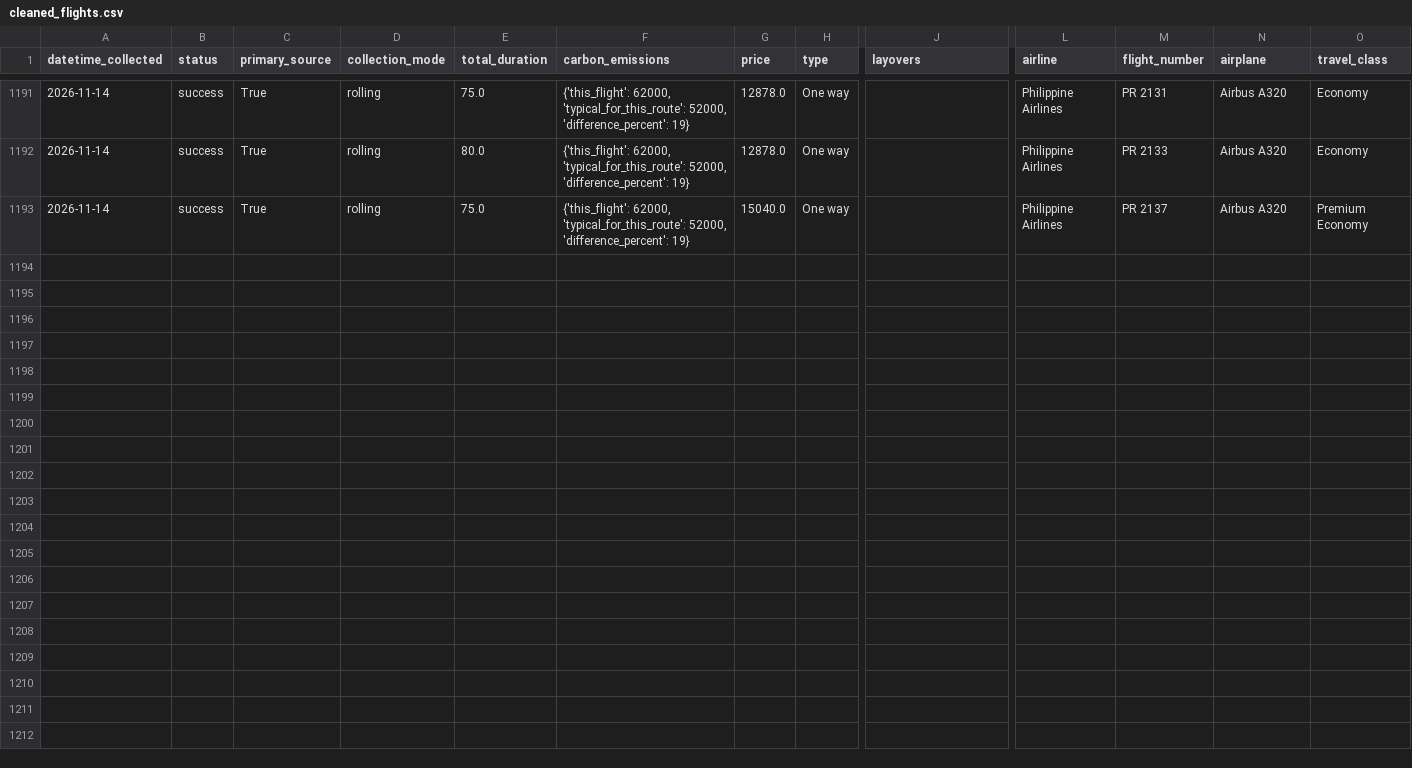
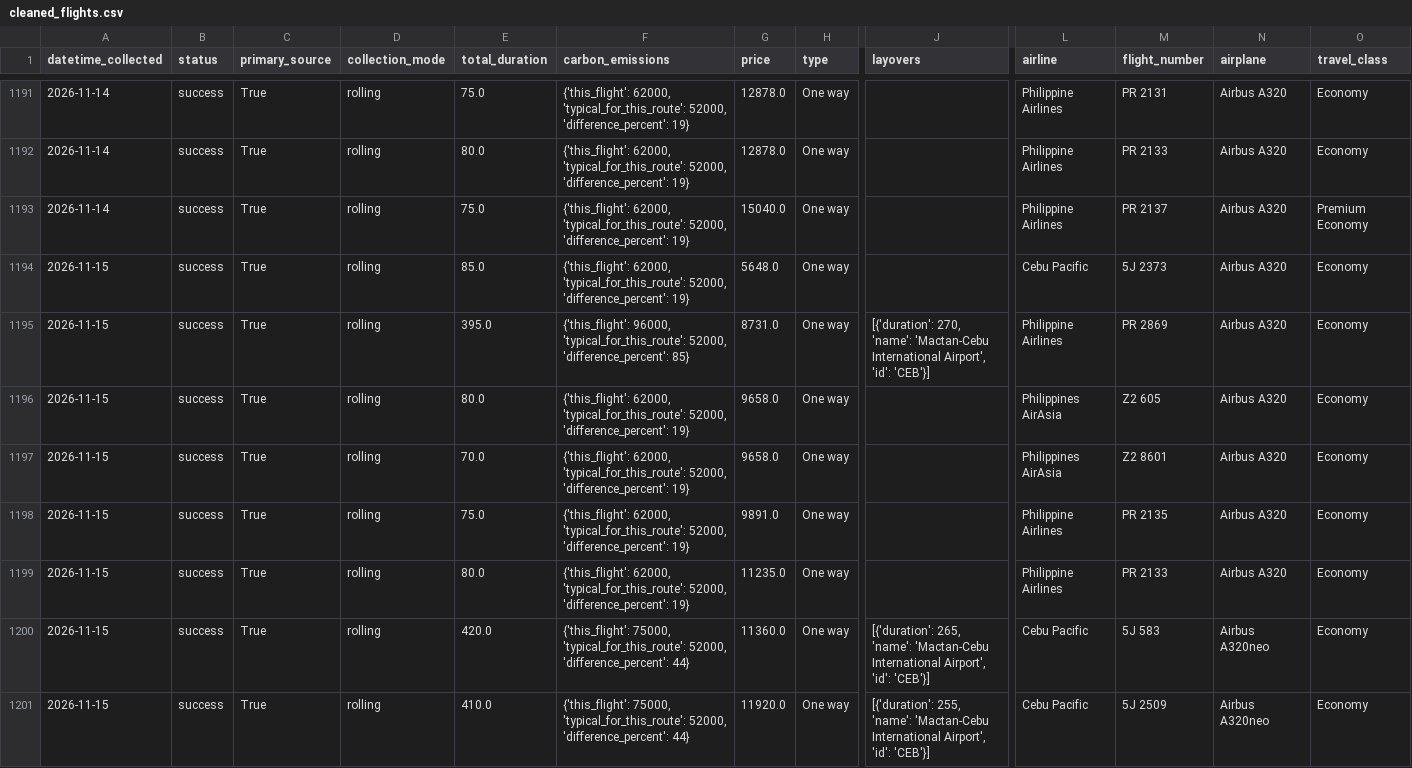
Before and after one commit to Naehum-Dela-Cruz/dep-data-engineering-naehum, a CSV file: data/processed/cleaned_flights.csv, drawn as a sheet; only a part is shown, gaps mark what is left out; rows hold the shown columns only; the diff names each change by its address in the sheet, - before the commit and + after, or states it on an @@ line.

```diff
--- a/data/processed/cleaned_flights.csv
+++ b/data/processed/cleaned_flights.csv
+row 1194: 2026-11-15 | success | True | rolling | 85.0 | {'this_flight': 62000, 'typical_for_this_route': 52000, 'difference_percent': 19} | 5648.0 | One way |  | Cebu Pacific | 5J 2373 | Airbus A320 | Economy
+row 1195: 2026-11-15 | success | True | rolling | 395.0 | {'this_flight': 96000, 'typical_for_this_route': 52000, 'difference_percent': 85} | 8731.0 | One way | [{'duration': 270, 'name': 'Mactan-Cebu International Airport', 'id': 'CEB'}] | Philippine Airlines | PR 2869 | Airbus A320 | Economy
+row 1196: 2026-11-15 | success | True | rolling | 80.0 | {'this_flight': 62000, 'typical_for_this_route': 52000, 'difference_percent': 19} | 9658.0 | One way |  | Philippines AirAsia | Z2 605 | Airbus A320 | Economy
+row 1197: 2026-11-15 | success | True | rolling | 70.0 | {'this_flight': 62000, 'typical_for_this_route': 52000, 'difference_percent': 19} | 9658.0 | One way |  | Philippines AirAsia | Z2 8601 | Airbus A320 | Economy
+row 1198: 2026-11-15 | success | True | rolling | 75.0 | {'this_flight': 62000, 'typical_for_this_route': 52000, 'difference_percent': 19} | 9891.0 | One way |  | Philippine Airlines | PR 2135 | Airbus A320 | Economy
+row 1199: 2026-11-15 | success | True | rolling | 80.0 | {'this_flight': 62000, 'typical_for_this_route': 52000, 'difference_percent': 19} | 11235.0 | One way |  | Philippine Airlines | PR 2133 | Airbus A320 | Economy
+row 1200: 2026-11-15 | success | True | rolling | 420.0 | {'this_flight': 75000, 'typical_for_this_route': 52000, 'difference_percent': 44} | 11360.0 | One way | [{'duration': 265, 'name': 'Mactan-Cebu International Airport', 'id': 'CEB'}] | Cebu Pacific | 5J 583 | Airbus A320neo | Economy
+row 1201: 2026-11-15 | success | True | rolling | 410.0 | {'this_flight': 75000, 'typical_for_this_route': 52000, 'difference_percent': 44} | 11920.0 | One way | [{'duration': 255, 'name': 'Mactan-Cebu International Airport', 'id': 'CEB'}] | Cebu Pacific | 5J 2509 | Airbus A320neo | Economy
```
Also changed, not shown: data/processed/cleaned_hotels.csv, data/processed/cleaned_trends.csv, 1 other file.
